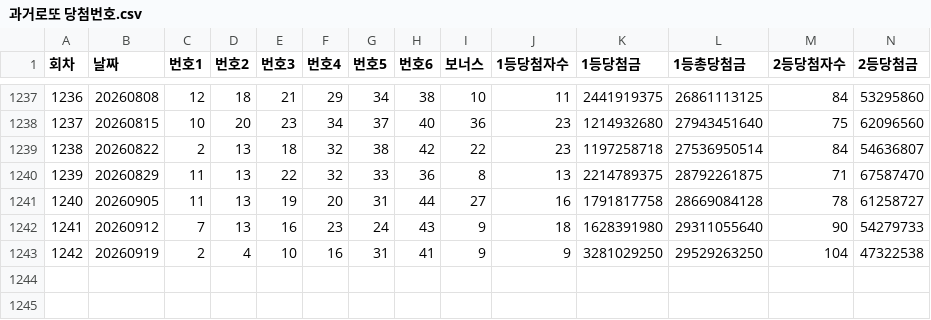
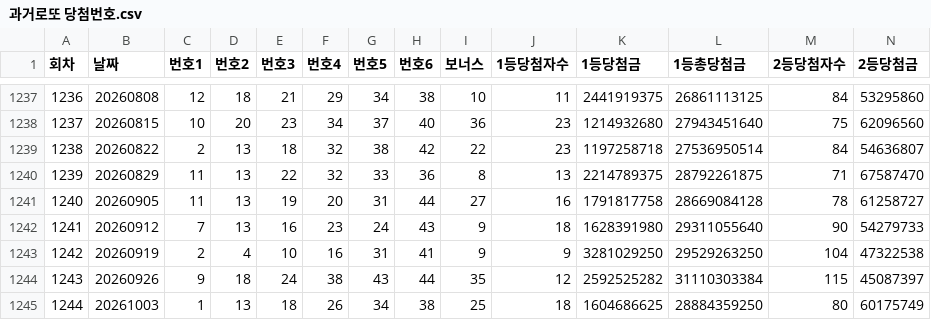
Before and after one commit to onetiger72/work260822, a CSV file: lotto/과거로또 당첨번호.csv, drawn as a sheet; only a part is shown, gaps mark what is left out; rows hold the shown columns only; the diff names each change by its address in the sheet, - before the commit and + after, or states it on an @@ line.

```diff
--- a/lotto/과거로또 당첨번호.csv
+++ b/lotto/과거로또 당첨번호.csv
+row 1244: 1243 | 20260926 | 9 | 18 | 24 | 38 | 43 | 44 | 35 | 12 | 2592525282 | 31110303384 | 115 | 45087397
+row 1245: 1244 | 20261003 | 1 | 13 | 18 | 26 | 34 | 38 | 25 | 18 | 1604686625 | 28884359250 | 80 | 60175749
```
Also changed, not shown: lotto/당첨예상번호.csv, 16 other files.
